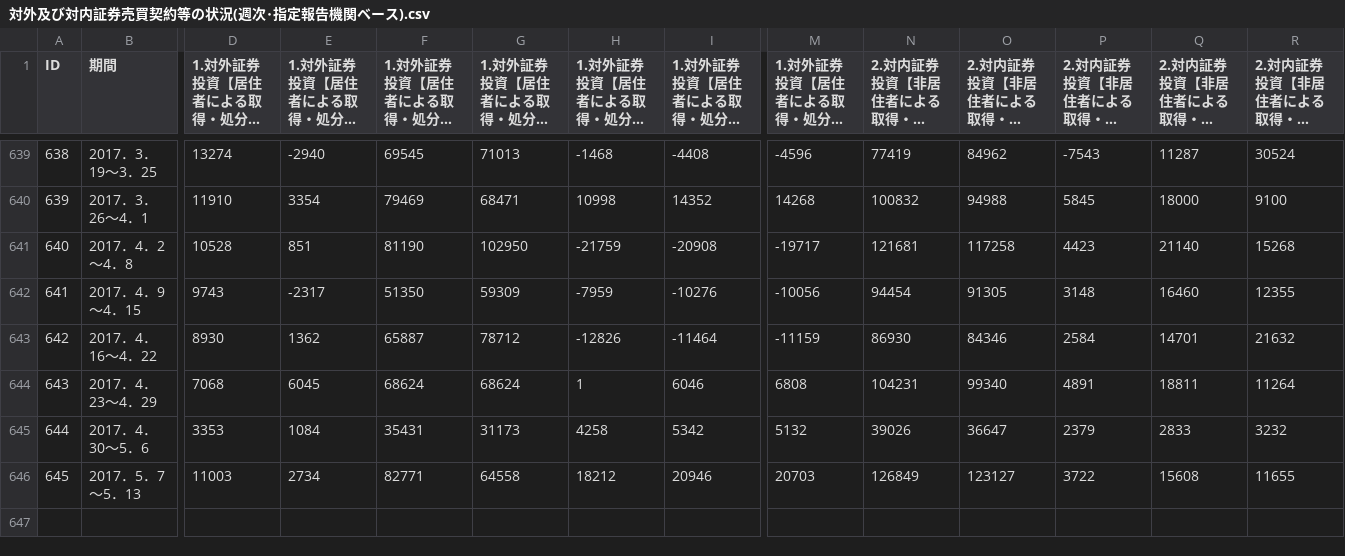
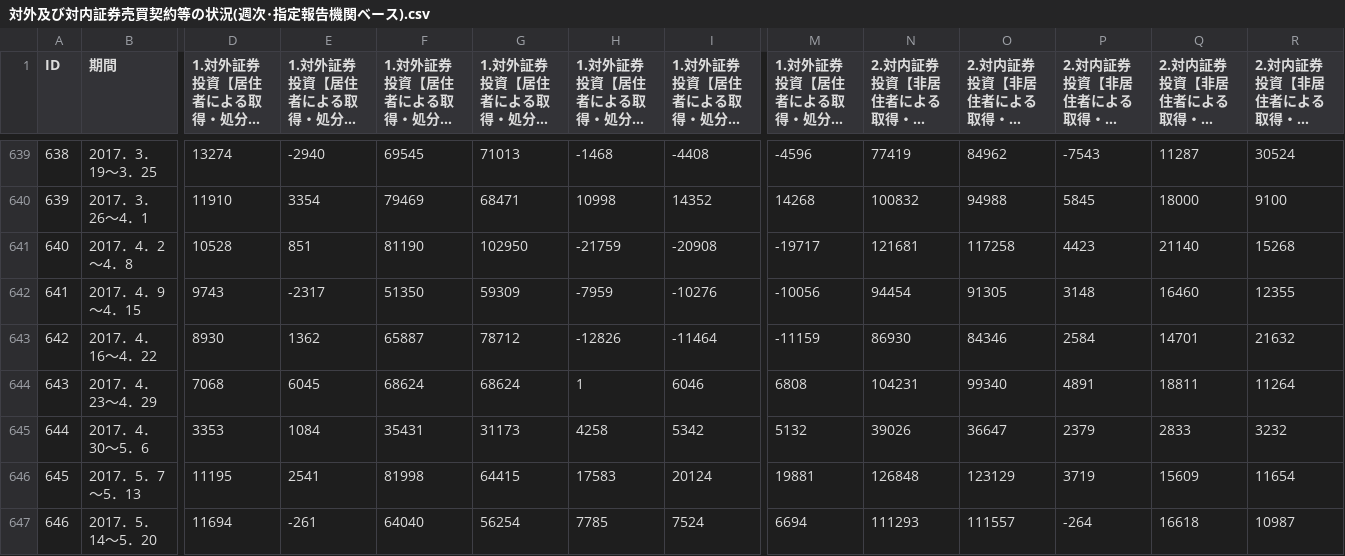
Before and after one commit to am-consulting/am-consulting.github.io, a CSV file: csv/csvData/TSdata/対外及び対内証券売買契約等の状況(週次･指定報告機関ベース).csv, drawn as a sheet; only a part is shown, gaps mark what is left out; long unchanged cells end in …; rows hold the shown columns only; the diff covers the shown part only; the diff names each change by its address in the sheet, - before the commit and + after, or states it on an @@ line.

```diff
--- a/csv/csvData/TSdata/対外及び対内証券売買契約等の状況(週次･指定報告機関ベース).csv
+++ b/csv/csvData/TSdata/対外及び対内証券売買契約等の状況(週次･指定報告機関ベース).csv
-D646: 11003
+D646: 11195
-E646: 2734
+E646: 2541
-F646 (1.対外証券投資【居住者による取得・処分】:中長期債:取得): 82771
+F646 (1.対外証券投資【居住者による取得・処分】:中長期債:取得): 81998
-G646 (1.対外証券投資【居住者による取得・処分】:中長期債:処分): 64558
+G646 (1.対外証券投資【居住者による取得・処分】:中長期債:処分): 64415
-H646 (1.対外証券投資【居住者による取得・処分】:中長期債:ネット): 18212
+H646 (1.対外証券投資【居住者による取得・処分】:中長期債:ネット): 17583
-I646 (1.対外証券投資【居住者による取得・処分】:小計:ネット): 20946
+I646 (1.対外証券投資【居住者による取得・処分】:小計:ネット): 20124
-M646 (1.対外証券投資【居住者による取得・処分】:合計:ネット): 20703
+M646 (1.対外証券投資【居住者による取得・処分】:合計:ネット): 19881
-N646: 126849
+N646: 126848
-O646: 123127
+O646: 123129
-P646: 3722
+P646: 3719
-Q646 (2.対内証券投資【非居住者による取得・処分】:中長期債:取得): 15608
+Q646 (2.対内証券投資【非居住者による取得・処分】:中長期債:取得): 15609
-R646 (2.対内証券投資【非居住者による取得・処分】:中長期債:処分): 11655
+R646 (2.対内証券投資【非居住者による取得・処分】:中長期債:処分): 11654
+row 647: 646 | 2017．5．14～5．20 | 11694 | -261 | 64040 | 56254 | 7785 | 7524 | 6694 | 111293 | 111557 | -264 | 16618 | 10987
```
Also changed, not shown: 2 edited cells elsewhere in this file, csv/ListOfPresidents/boj.csv, csv/ListOfPresidents/frb.csv, 8 other files.
